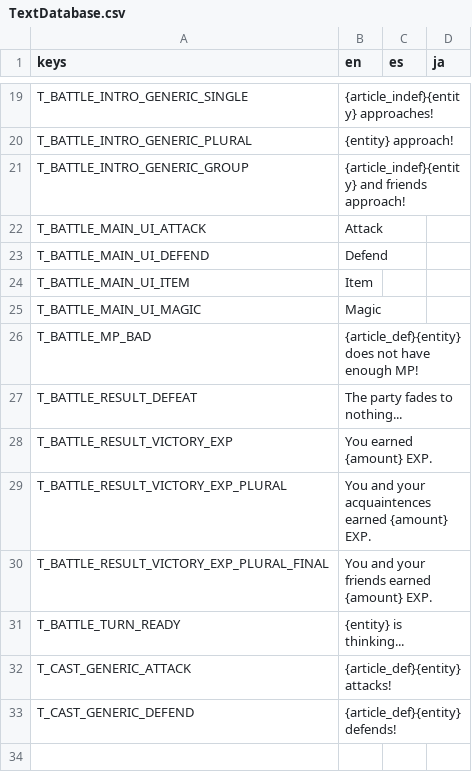
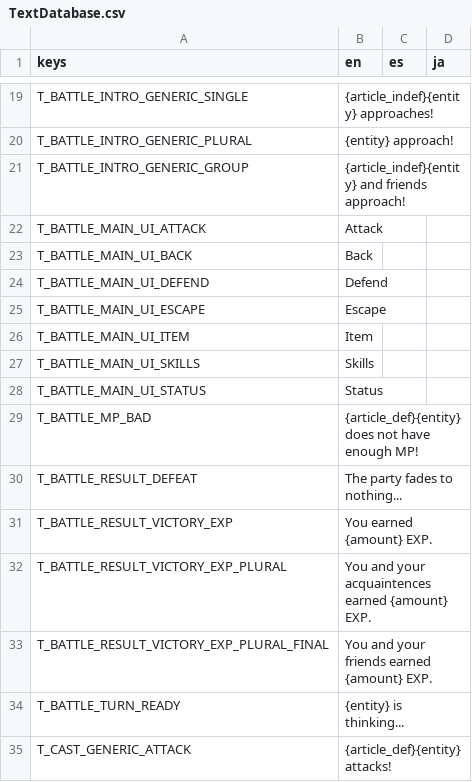
Before and after one commit to Tougon/CopyrightRPG, a CSV file: assets/Localization/TextDatabase.csv, drawn as a sheet; only a part is shown, gaps mark what is left out; the shorter side is filled out with more unchanged rows; removed rows and columns are numbered as before the commit, all else as after; the diff names each change by its address in the sheet, - before the commit and + after, or states it on an @@ line.

Commit message:
10-14-25 - Menu WIP
Finished overhaul of main menu, though status screen still needs work. We'll deal with that later.
Skill screen is a heavy WIP, but visually it's there

```diff
--- a/assets/Localization/TextDatabase.csv
+++ b/assets/Localization/TextDatabase.csv
+row 23: T_BATTLE_MAIN_UI_BACK | Back
+row 25: T_BATTLE_MAIN_UI_ESCAPE | Escape
-row 25: T_BATTLE_MAIN_UI_MAGIC | Magic
+row 27: T_BATTLE_MAIN_UI_SKILLS | Skills
+row 28: T_BATTLE_MAIN_UI_STATUS | Status
```
Also changed, not shown: 40 other files.
